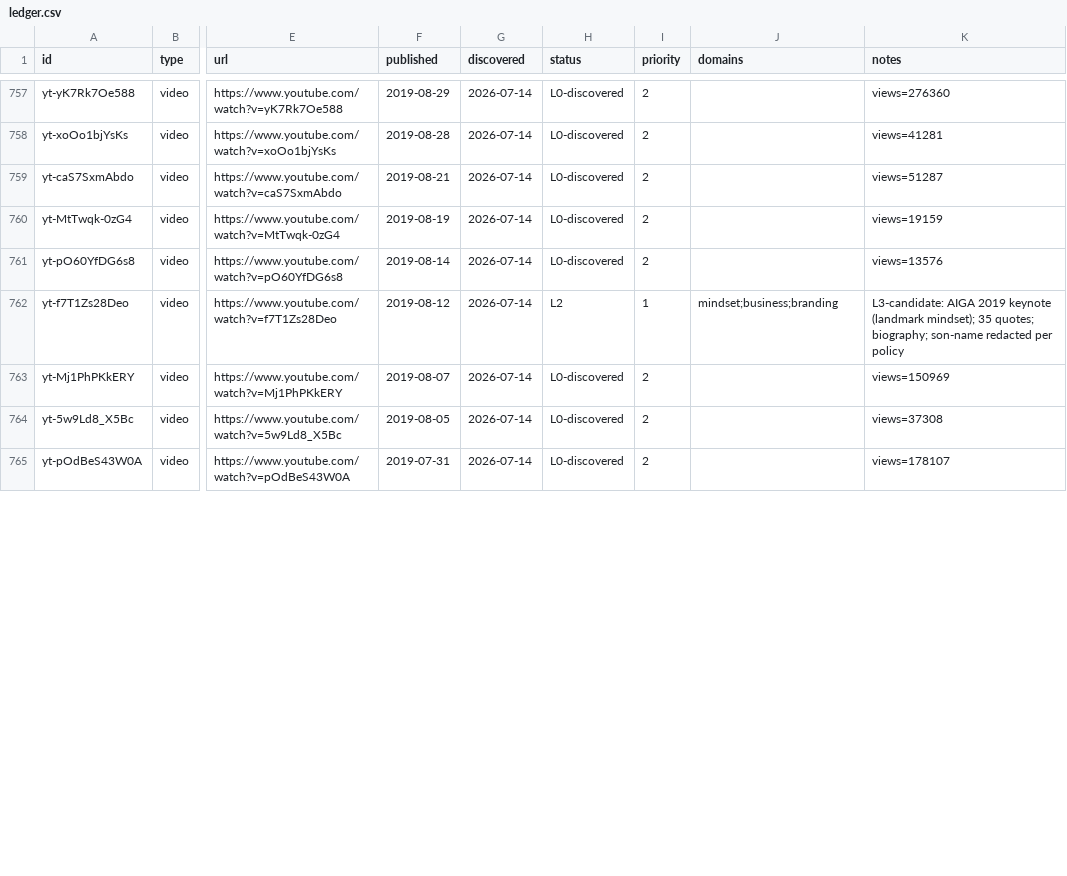
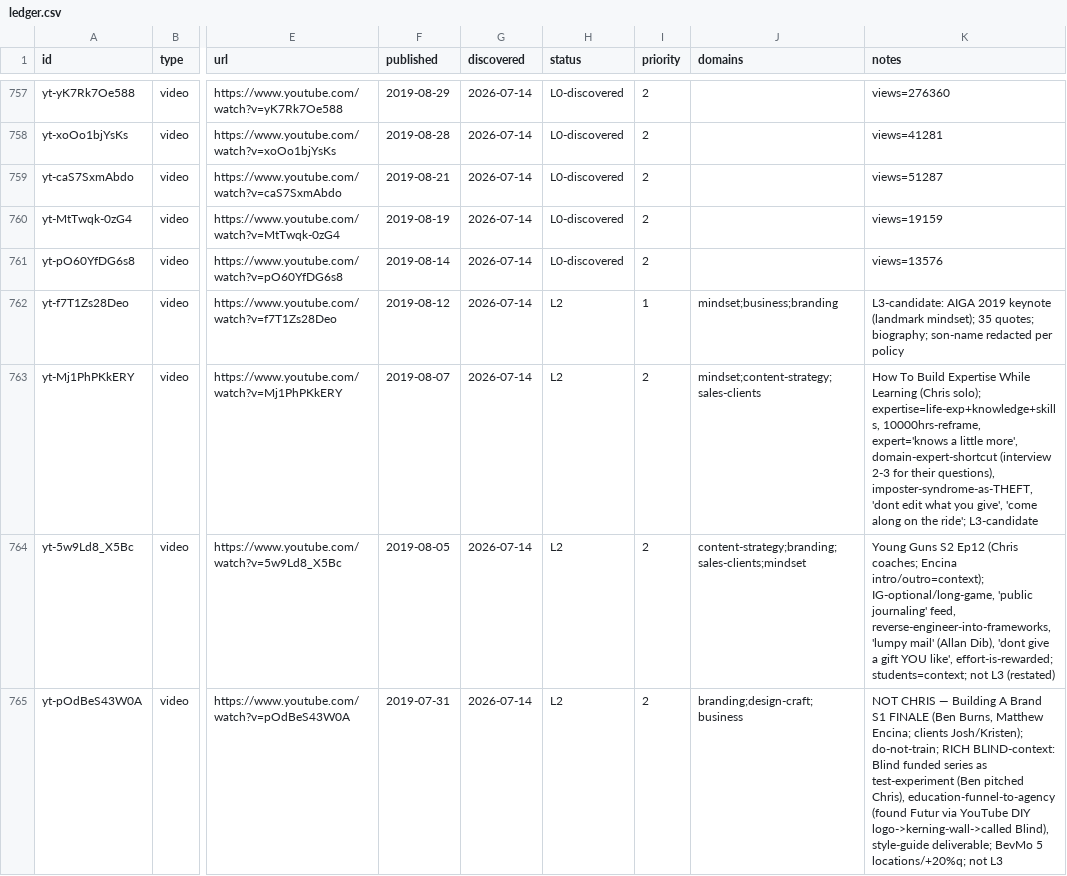
Before and after one commit to claes-work/chris-do-clone, a CSV file: pipeline/ledger.csv, drawn as a sheet; only a part is shown, gaps mark what is left out; the diff covers the shown part only; the diff names each change by its address in the sheet, - before the commit and + after, or states it on an @@ line.

```diff
--- a/pipeline/ledger.csv
+++ b/pipeline/ledger.csv
-H763:H765 (status): L0-discovered
+H763:H765 (status): L2
-J763 (domains): (empty)
+J763 (domains): mindset;content-strategy;sales-clients
-K763 (notes): views=150969
+K763 (notes): How To Build Expertise While Learning (Chris solo); expertise=life-exp+knowledge+skills, 10000hrs-reframe, expert='knows a little more', domain-expert-shortcut (interview 2-3 for their questions), imposter-syndrome-as-THEFT, 'dont edit what you give', 'come along on the ride'; L3-candidate
-J764 (domains): (empty)
+J764 (domains): content-strategy;branding;sales-clients;mindset
-K764 (notes): views=37308
+K764 (notes): Young Guns S2 Ep12 (Chris coaches; Encina intro/outro=context); IG-optional/long-game, 'public journaling' feed, reverse-engineer-into-frameworks, 'lumpy mail' (Allan Dib), 'dont give a gift YOU like', effort-is-rewarded; students=context; not L3 (restated)
-J765 (domains): (empty)
+J765 (domains): branding;design-craft;business
-K765 (notes): views=178107
+K765 (notes): NOT CHRIS — Building A Brand S1 FINALE (Ben Burns, Matthew Encina; clients Josh/Kristen); do-not-train; RICH BLIND-context: Blind funded series as test-experiment (Ben pitched Chris), education-funnel-to-agency (found Futur via YouTube DIY logo->kerning-wall->called Blind), style-guide deliverable; BevMo 5 locations/+20%q; not L3
```
Also changed, not shown: 9 edited cells elsewhere in this file, 9 other files.
